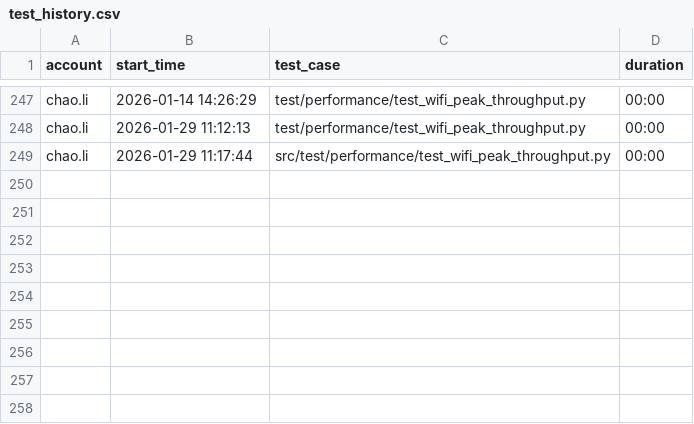
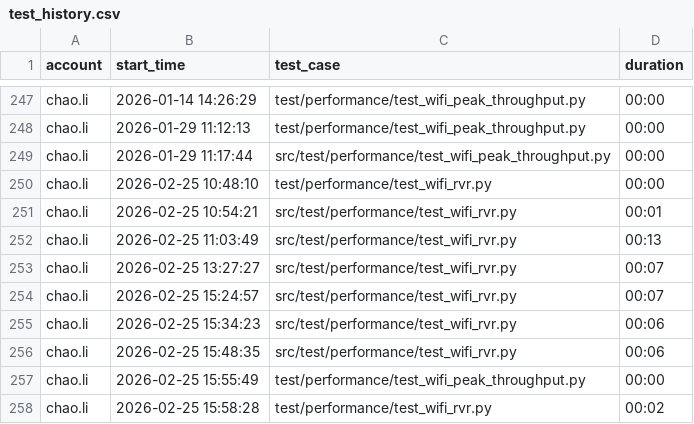
Before and after one commit to zhaoxiaojia/wifi_test, a CSV file: config/test_history.csv, drawn as a sheet; only a part is shown, gaps mark what is left out; the diff names each change by its address in the sheet, - before the commit and + after, or states it on an @@ line.

```diff
--- a/config/test_history.csv
+++ b/config/test_history.csv
+row 250: chao.li | 2026-02-25 10:48:10 | test/performance/test_wifi_rvr.py | 00:00
+row 251: chao.li | 2026-02-25 10:54:21 | src/test/performance/test_wifi_rvr.py | 00:01
+row 252: chao.li | 2026-02-25 11:03:49 | src/test/performance/test_wifi_rvr.py | 00:13
+row 253: chao.li | 2026-02-25 13:27:27 | src/test/performance/test_wifi_rvr.py | 00:07
+row 254: chao.li | 2026-02-25 15:24:57 | src/test/performance/test_wifi_rvr.py | 00:07
+row 255: chao.li | 2026-02-25 15:34:23 | src/test/performance/test_wifi_rvr.py | 00:06
+row 256: chao.li | 2026-02-25 15:48:35 | src/test/performance/test_wifi_rvr.py | 00:06
+row 257: chao.li | 2026-02-25 15:55:49 | test/performance/test_wifi_peak_throughput.py | 00:00
+row 258: chao.li | 2026-02-25 15:58:28 | test/performance/test_wifi_rvr.py | 00:02
```
Also changed, not shown: 29 other files.
